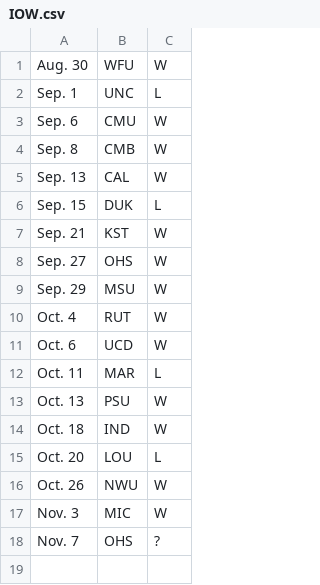
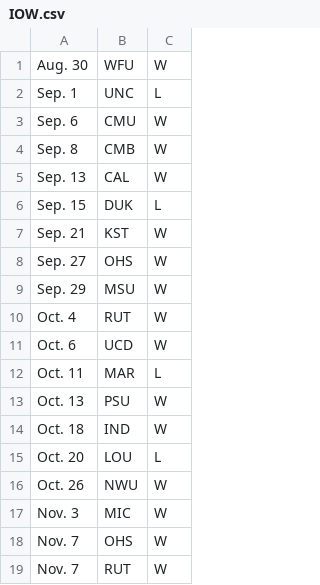
Before and after one commit to coling01/lejog, a CSV file: results/IOW.csv, drawn as a sheet.

```diff
--- a/results/IOW.csv
+++ b/results/IOW.csv
@@ -17,2 +17,3 @@ Oct. 26,NWU,W
 Nov. 3,MIC,W
-Nov. 7,OHS,?
+Nov. 7,OHS,W
+Nov. 7,RUT,W
```
Also changed, not shown: results/LIB.csv, results/NWU.csv, 9 other files.
